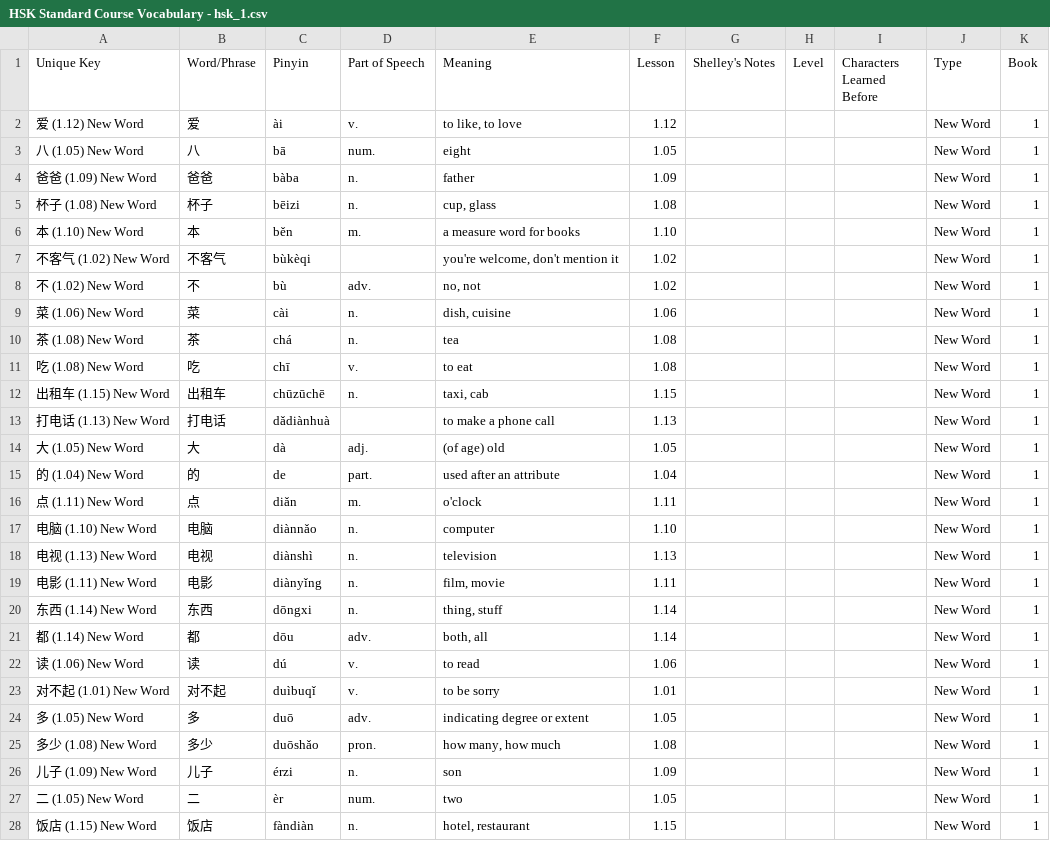
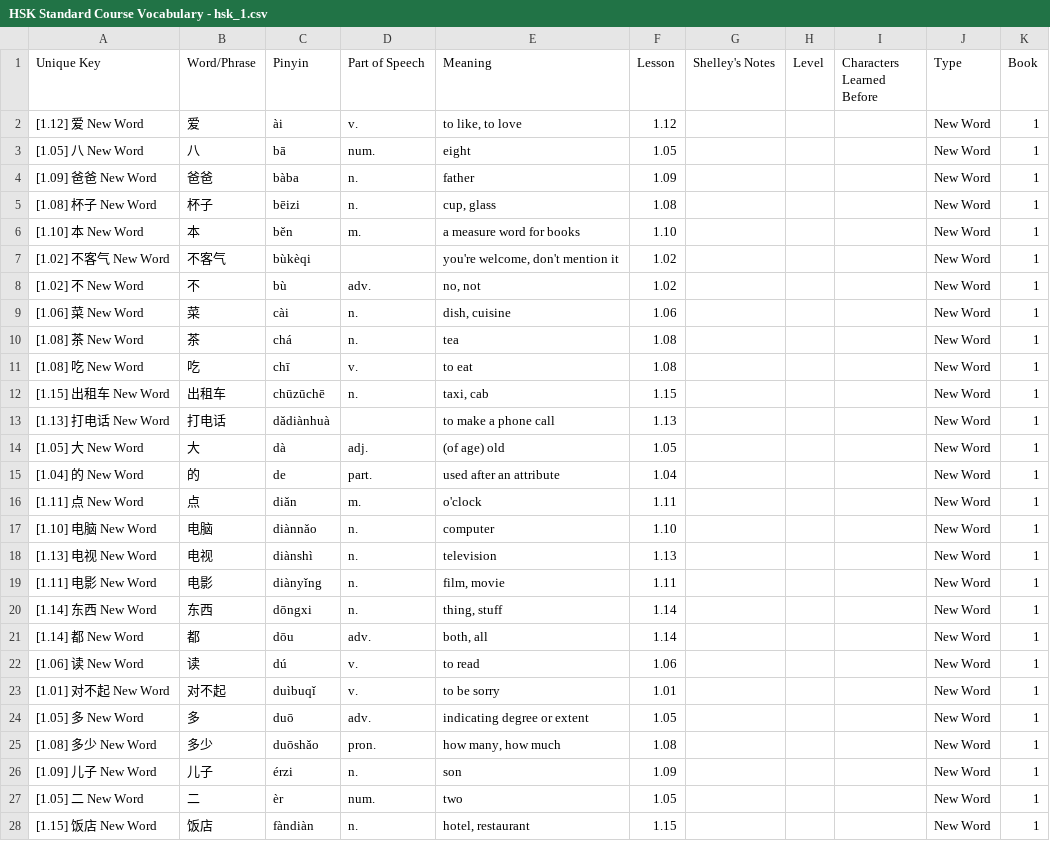
Before and after one commit to joelypoley/hsk_standard_course_vocab, a CSV file: hsk_vocab/HSK Standard Course Vocabulary - hsk_1.csv, drawn as a sheet; only a part is shown; the diff covers the shown part only.

Commit message:
Change unique key.

```diff
--- a/hsk_vocab/HSK Standard Course Vocabulary - hsk_1.csv
+++ b/hsk_vocab/HSK Standard Course Vocabulary - hsk_1.csv
@@ -1,28 +1,28 @@
 Unique Key,Word/Phrase,Pinyin,Part of Speech,Meaning,Lesson,Shelley's Notes,Level,Characters Learned Before,Type,Book
-爱 (1.12) New Word,爱,ài,v.,"to like, to love",1.12,,,,New Word,1
-八 (1.05) New Word,八,bā,num.,eight,1.05,,,,New Word,1
-爸爸 (1.09) New Word,爸爸,bàba,n.,father,1.09,,,,New Word,1
-杯子 (1.08) New Word,杯子,bēizi,n.,"cup, glass",1.08,,,,New Word,1
-本 (1.10) New Word,本,běn,m.,a measure word for books,1.10,,,,New Word,1
-不客气 (1.02) New Word,不客气,bùkèqi,,"you're welcome, don't mention it",1.02,,,,New Word,1
-不 (1.02) New Word,不,bù,adv.,"nо, not",1.02,,,,New Word,1
-菜 (1.06) New Word,菜,cài,n.,"dish, cuisine",1.06,,,,New Word,1
-茶 (1.08) New Word,茶,chá,n.,tea,1.08,,,,New Word,1
-吃 (1.08) New Word,吃,chī,v.,to eat,1.08,,,,New Word,1
-出租车 (1.15) New Word,出租车,chūzūchē,n.,"taxi, cab",1.15,,,,New Word,1
-打电话 (1.13) New Word,打电话,dǎdiànhuà,,to make a phone call,1.13,,,,New Word,1
-大 (1.05) New Word,大,dà,adj.,(of age) old,1.05,,,,New Word,1
-的 (1.04) New Word,的,de,part.,used after an attribute,1.04,,,,New Word,1
-点 (1.11) New Word,点,diǎn,m.,o'clock,1.11,,,,New Word,1
-电脑 (1.10) New Word,电脑,diànnǎo,n.,computer,1.10,,,,New Word,1
-电视 (1.13) New Word,电视,diànshì,n.,television,1.13,,,,New Word,1
-电影 (1.11) New Word,电影,diànyǐng,n.,"film, movie",1.11,,,,New Word,1
-东西 (1.14) New Word,东西,dōngxi,n.,"thing, stuff",1.14,,,,New Word,1
-都 (1.14) New Word,都,dōu,adv.,"both, all",1.14,,,,New Word,1
-读 (1.06) New Word,读,dú,v.,to read,1.06,,,,New Word,1
-对不起 (1.01) New Word,对不起,duìbuqǐ,v.,to be sorry,1.01,,,,New Word,1
-多 (1.05) New Word,多,duō,adv.,indicating degree or extent,1.05,,,,New Word,1
-多少 (1.08) New Word,多少,duōshǎo,pron.,"how many, how much",1.08,,,,New Word,1
-儿子 (1.09) New Word,儿子,érzi,n.,son,1.09,,,,New Word,1
-二 (1.05) New Word,二,èr,num.,two,1.05,,,,New Word,1
-饭店 (1.15) New Word,饭店,fàndiàn,n.,"hotel, restaurant",1.15,,,,New Word,1
+[1.12] 爱 New Word,爱,ài,v.,"to like, to love",1.12,,,,New Word,1
+[1.05] 八 New Word,八,bā,num.,eight,1.05,,,,New Word,1
+[1.09] 爸爸 New Word,爸爸,bàba,n.,father,1.09,,,,New Word,1
+[1.08] 杯子 New Word,杯子,bēizi,n.,"cup, glass",1.08,,,,New Word,1
+[1.10] 本 New Word,本,běn,m.,a measure word for books,1.10,,,,New Word,1
+[1.02] 不客气 New Word,不客气,bùkèqi,,"you're welcome, don't mention it",1.02,,,,New Word,1
+[1.02] 不 New Word,不,bù,adv.,"nо, not",1.02,,,,New Word,1
+[1.06] 菜 New Word,菜,cài,n.,"dish, cuisine",1.06,,,,New Word,1
+[1.08] 茶 New Word,茶,chá,n.,tea,1.08,,,,New Word,1
+[1.08] 吃 New Word,吃,chī,v.,to eat,1.08,,,,New Word,1
+[1.15] 出租车 New Word,出租车,chūzūchē,n.,"taxi, cab",1.15,,,,New Word,1
+[1.13] 打电话 New Word,打电话,dǎdiànhuà,,to make a phone call,1.13,,,,New Word,1
+[1.05] 大 New Word,大,dà,adj.,(of age) old,1.05,,,,New Word,1
+[1.04] 的 New Word,的,de,part.,used after an attribute,1.04,,,,New Word,1
+[1.11] 点 New Word,点,diǎn,m.,o'clock,1.11,,,,New Word,1
+[1.10] 电脑 New Word,电脑,diànnǎo,n.,computer,1.10,,,,New Word,1
+[1.13] 电视 New Word,电视,diànshì,n.,television,1.13,,,,New Word,1
+[1.11] 电影 New Word,电影,diànyǐng,n.,"film, movie",1.11,,,,New Word,1
+[1.14] 东西 New Word,东西,dōngxi,n.,"thing, stuff",1.14,,,,New Word,1
+[1.14] 都 New Word,都,dōu,adv.,"both, all",1.14,,,,New Word,1
+[1.06] 读 New Word,读,dú,v.,to read,1.06,,,,New Word,1
+[1.01] 对不起 New Word,对不起,duìbuqǐ,v.,to be sorry,1.01,,,,New Word,1
+[1.05] 多 New Word,多,duō,adv.,indicating degree or extent,1.05,,,,New Word,1
+[1.08] 多少 New Word,多少,duōshǎo,pron.,"how many, how much",1.08,,,,New Word,1
+[1.09] 儿子 New Word,儿子,érzi,n.,son,1.09,,,,New Word,1
+[1.05] 二 New Word,二,èr,num.,two,1.05,,,,New Word,1
+[1.15] 饭店 New Word,饭店,fàndiàn,n.,"hotel, restaurant",1.15,,,,New Word,1
```
Also changed, not shown: 160 edited cells elsewhere in this file, hsk_vocab/HSK Standard Course Vocabulary - hsk_2.csv, hsk_vocab/HSK Standard Course Vocabulary - hsk_3.csv, 2 other files.
